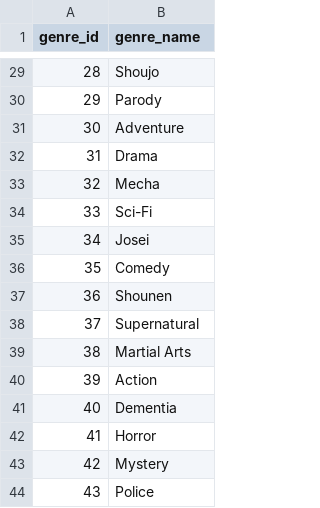
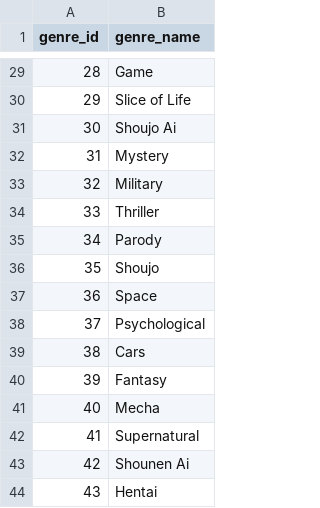
Before and after one commit to th4tkh13m/AnimeWebApp, a CSV file: data/csv/output/genre.csv, drawn as a sheet; only a part is shown, gaps mark what is left out; the diff covers the shown part only.

```diff
--- a/data/csv/output/genre.csv
+++ b/data/csv/output/genre.csv
@@ -29,16 +29,16 @@ genre_id,genre_name
-28,Shoujo
-29,Parody
-30,Adventure
-31,Drama
-32,Mecha
-33,Sci-Fi
-34,Josei
-35,Comedy
-36,Shounen
-37,Supernatural
-38,Martial Arts
-39,Action
-40,Dementia
-41,Horror
-42,Mystery
-43,Police
+28,Game
+29,Slice of Life
+30,Shoujo Ai
+31,Mystery
+32,Military
+33,Thriller
+34,Parody
+35,Shoujo
+36,Space
+37,Psychological
+38,Cars
+39,Fantasy
+40,Mecha
+41,Supernatural
+42,Shounen Ai
+43,Hentai
```
Also changed, not shown: 27 edited cells elsewhere in this file, data/csv/output/classifies.csv, data/csv/output/producers.csv, 22 other files.
